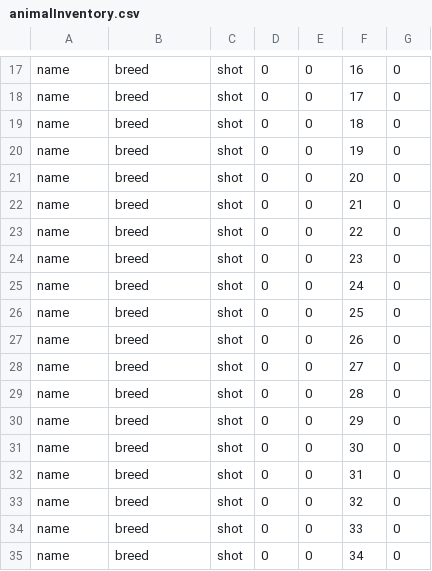
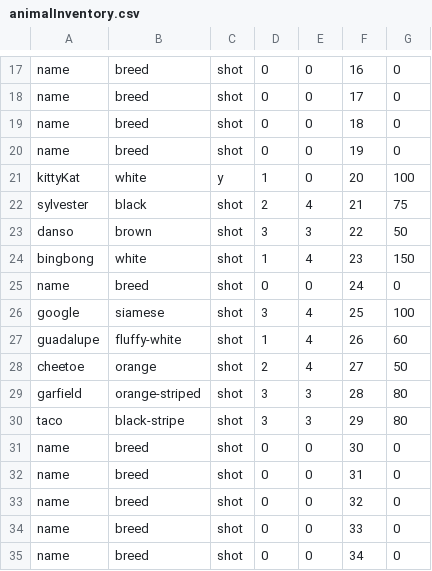
Before and after one commit to danFbach/HumaneSociety, a CSV file: HumaneSociety/animalInventory.csv, drawn as a sheet; only a part is shown, gaps mark what is left out.

```diff
--- a/HumaneSociety/animalInventory.csv
+++ b/HumaneSociety/animalInventory.csv
@@ -20,12 +20,12 @@ name,breed,shot,0,0,18,0
 name,breed,shot,0,0,19,0
-name,breed,shot,0,0,20,0
-name,breed,shot,0,0,21,0
-name,breed,shot,0,0,22,0
-name,breed,shot,0,0,23,0
+kittyKat,white,y,1,0,20,100
+sylvester,black,shot,2,4,21,75
+danso,brown,shot,3,3,22,50
+bingbong,white,shot,1,4,23,150
 name,breed,shot,0,0,24,0
-name,breed,shot,0,0,25,0
-name,breed,shot,0,0,26,0
-name,breed,shot,0,0,27,0
-name,breed,shot,0,0,28,0
-name,breed,shot,0,0,29,0
+google,siamese,shot,3,4,25,100
+guadalupe,fluffy-white,shot,1,4,26,60
+cheetoe,orange,shot,2,4,27,50
+garfield,orange-striped,shot,3,3,28,80
+taco,black-stripe,shot,3,3,29,80
 name,breed,shot,0,0,30,0
```
Also changed, not shown: 7 other files.
